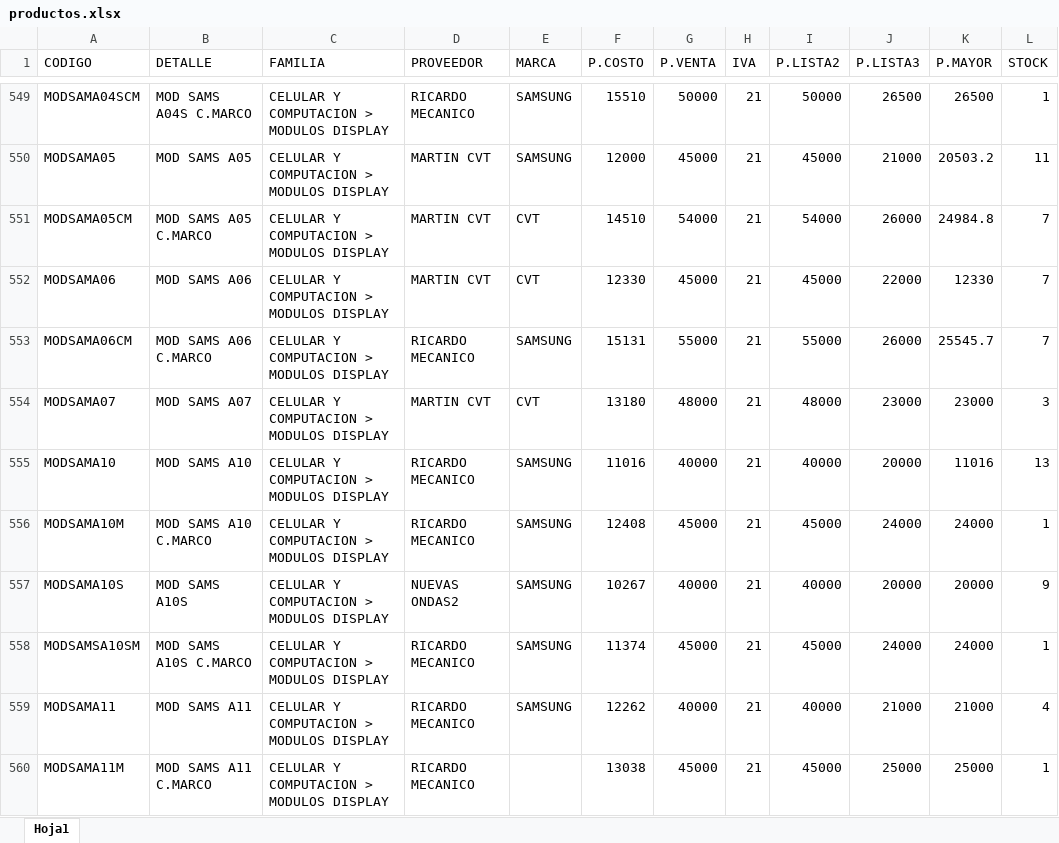
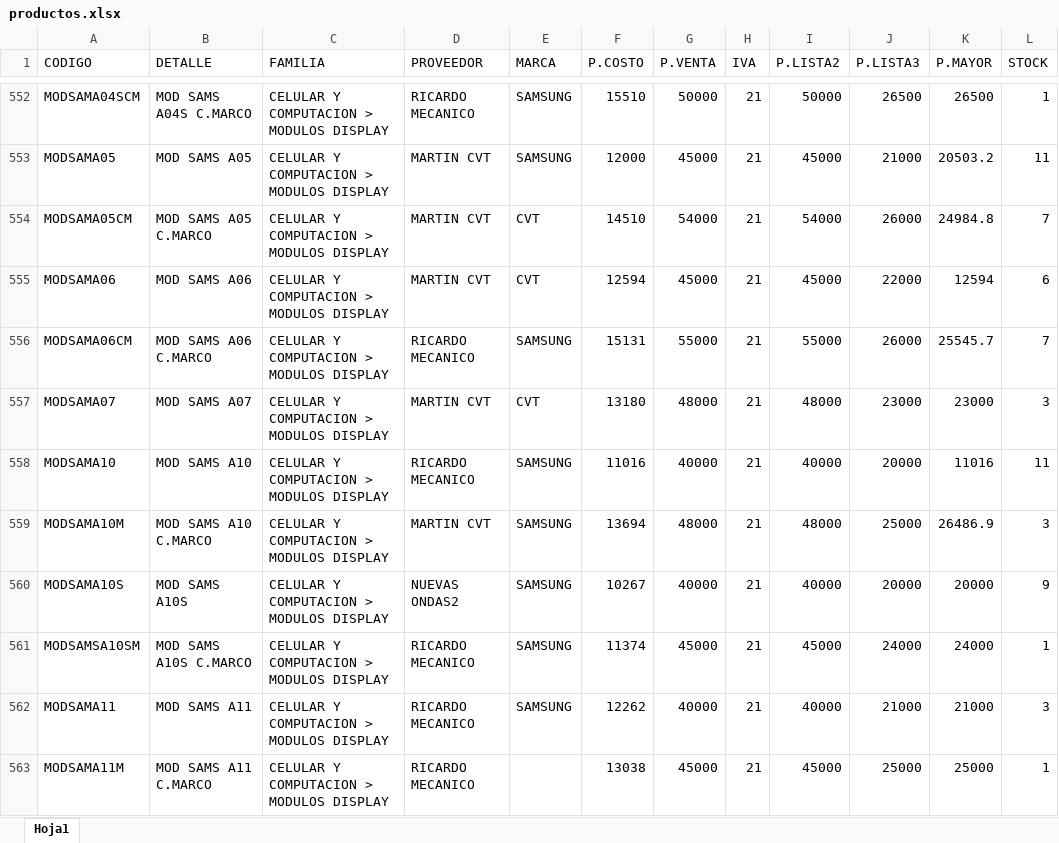
Before and after one commit to matias95ap/novacenter, an Excel workbook: datos/productos.xlsx, sheet Hoja1, drawn as a sheet; only a part is shown, gaps mark what is left out; values as stored, in another font and other column widths than the file's, no borders; addresses are those after the commit; the diff covers the shown part only; the diff names each change by its address in the sheet, - before the commit and + after, or states it on an @@ line.

```diff
--- a/datos/productos.xlsx (sheet Hoja1)
+++ b/datos/productos.xlsx (sheet Hoja1)
-F555 (P.COSTO): 12330
+F555 (P.COSTO): 12594
-K555 (P.MAYOR): 12330
+K555 (P.MAYOR): 12594
-L555 (STOCK): 7
+L555 (STOCK): 6
-L558 (STOCK): 13
+L558 (STOCK): 11
-D559 (PROVEEDOR): RICARDO MECANICO
+D559 (PROVEEDOR): MARTIN CVT
-F559 (P.COSTO): 12408
+F559 (P.COSTO): 13694
-G559 (P.VENTA): 45000
+G559 (P.VENTA): 48000
-I559 (P.LISTA2): 45000
+I559 (P.LISTA2): 48000
-J559 (P.LISTA3): 24000
+J559 (P.LISTA3): 25000
-K559 (P.MAYOR): 24000
+K559 (P.MAYOR): 26486.9
-L559 (STOCK): 1
+L559 (STOCK): 3
-L562 (STOCK): 4
+L562 (STOCK): 3
```
Also changed, not shown: 13 added rows, 4 removed rows and 112 edited cells elsewhere in this sheet.
